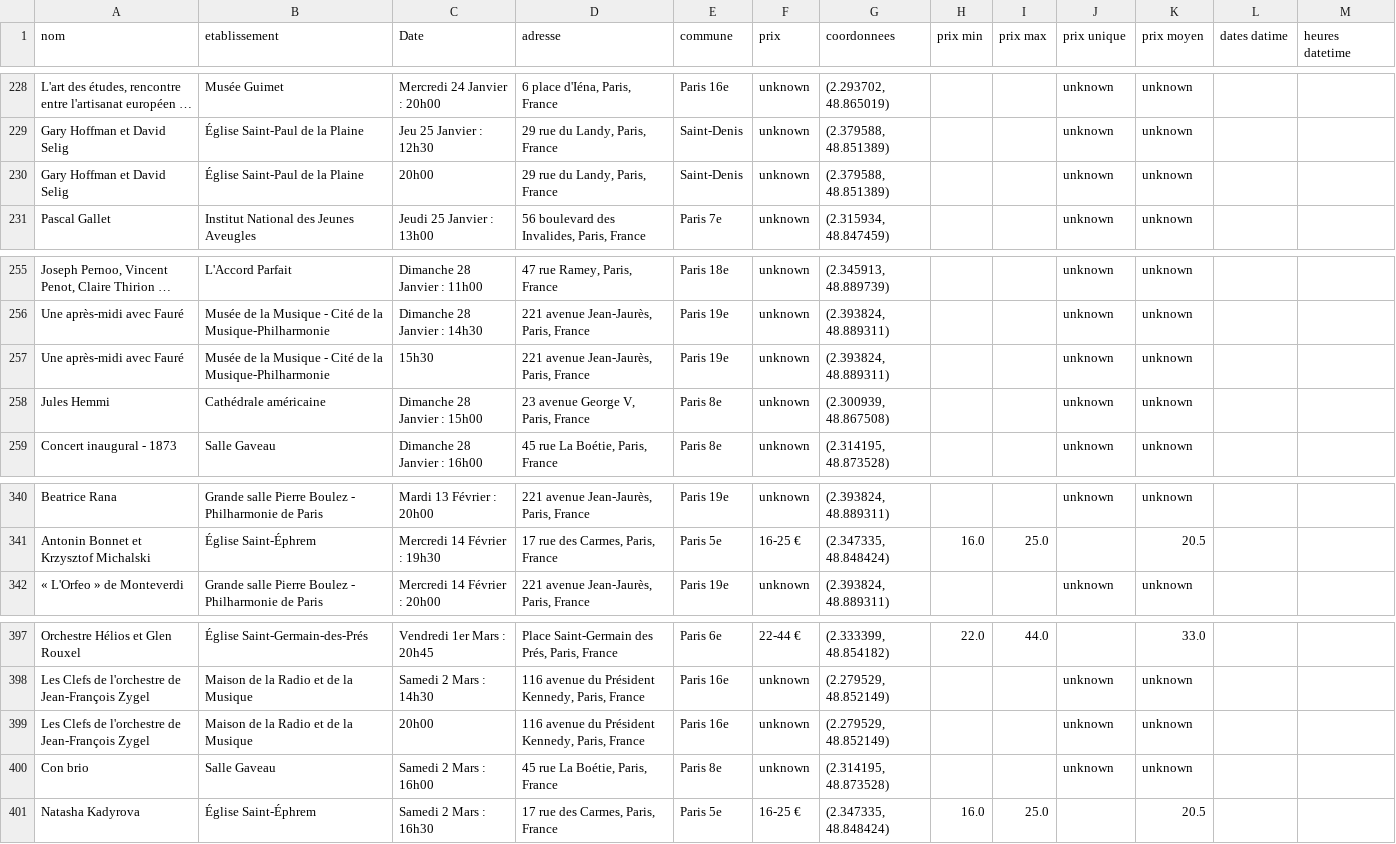
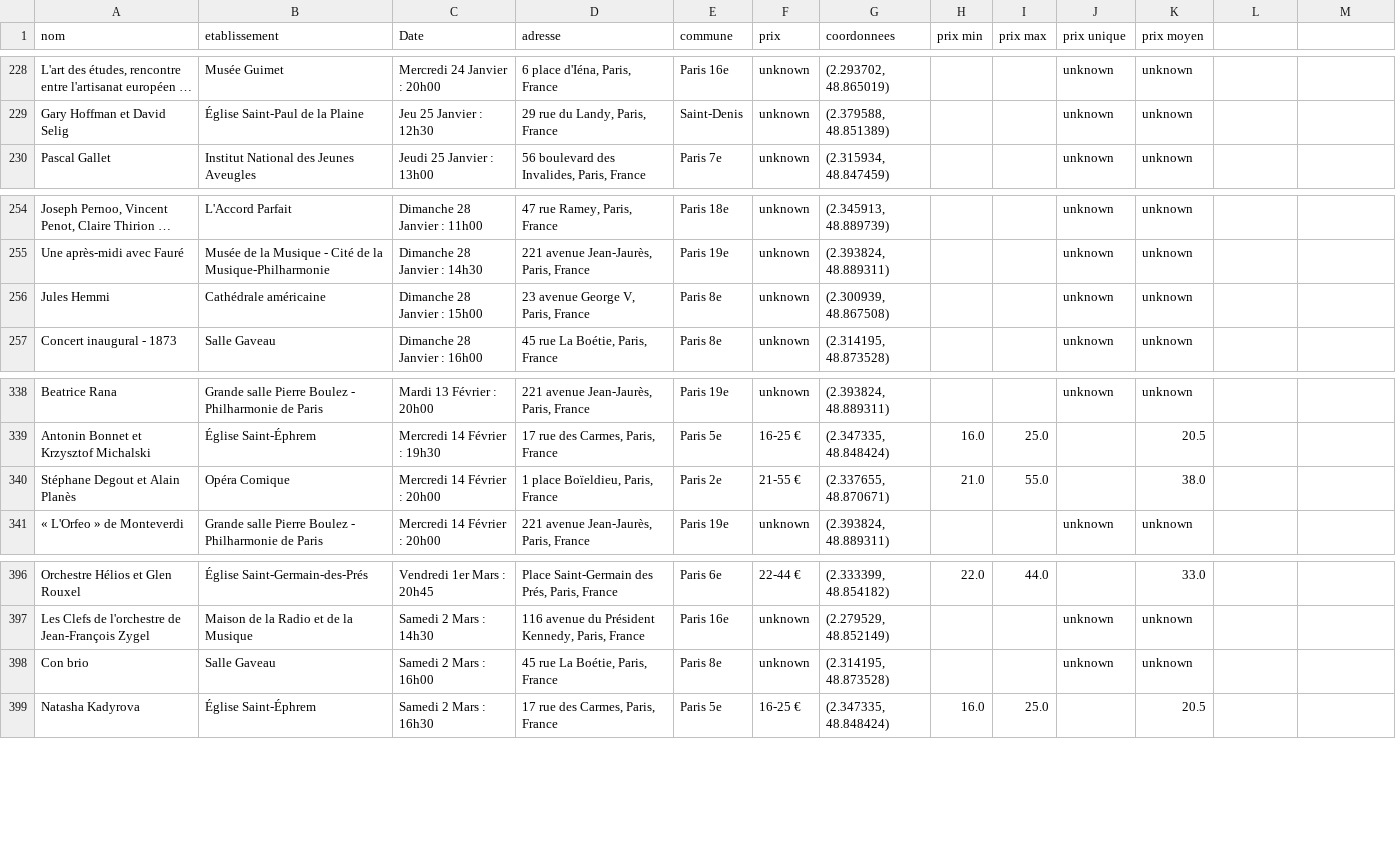
Before and after one commit to Perann/Maps_cultural_life_Paris, a CSV file: Salles_de_concert_Paris/DataMusiqueClassique_v5.csv, drawn as a sheet; only a part is shown, gaps mark what is left out; long unchanged cells end in …; removed rows and columns are numbered as before the commit, all else as after; the diff names each change by its address in the sheet, - before the commit and + after, or states it on an @@ line.

```diff
--- a/Salles_de_concert_Paris/DataMusiqueClassique_v5.csv
+++ b/Salles_de_concert_Paris/DataMusiqueClassique_v5.csv
-L1: dates datime
+L1: (empty)
-M1: heures datetime
+M1: (empty)
-row 230: Gary Hoffman et David Selig | Église Saint-Paul de la Plaine | 20h00 | 29 rue du Landy, Paris, France | Saint-Denis | unknown | (2.379588, 48.851389) |  |  | unknown | unknown
-row 257: Une après-midi avec Fauré | Musée de la Musique - Cité de la Musique-Philharmonie | 15h30 | 221 avenue Jean-Jaurès, Paris, France | Paris 19e | unknown | (2.393824, 48.889311) |  |  | unknown | unknown
+row 340: Stéphane Degout et Alain Planès | Opéra Comique | Mercredi 14 Février : 20h00 | 1 place Boïeldieu, Paris, France | Paris 2e | 21-55 € | (2.337655, 48.870671) | 21.0 | 55.0 |  | 38.0
-row 399: Les Clefs de l'orchestre de Jean-François Zygel | Maison de la Radio et de la Musique | 20h00 | 116 avenue du Président Kennedy, Paris, France | Paris 16e | unknown | (2.279529, 48.852149) |  |  | unknown | unknown
```
Also changed, not shown: 5 other files.
